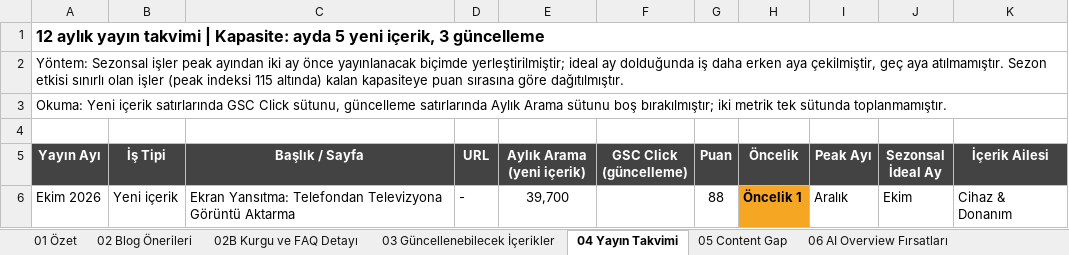
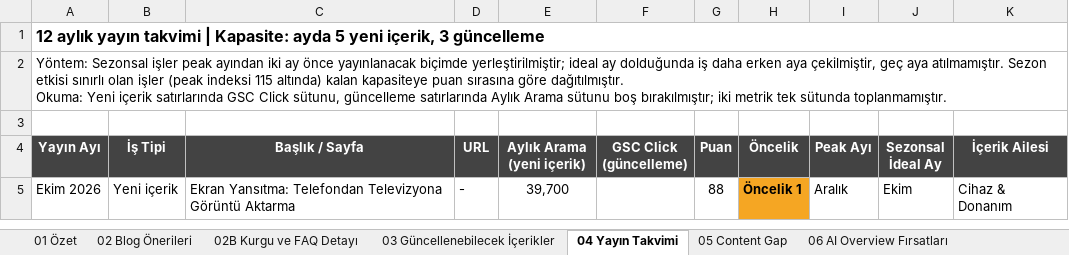
Before and after one commit to erdogan1ozdemir/turkcell-blog-oneri-sep-26, an Excel workbook: Turkcell_Blog_Yeni_Trafik_Kaynaklari_Fikir_Hacim.xlsx, sheet 04 Yayın Takvimi, drawn as a sheet; only a part is shown; values as stored, in another font and other column widths than the file's, no borders; ↵ is a line break in a cell; the diff names each change by its address in the sheet, - before the commit and + after, or states it on an @@ line.

```diff
--- a/Turkcell_Blog_Yeni_Trafik_Kaynaklari_Fikir_Hacim.xlsx (sheet 04 Yayın Takvimi)
+++ b/Turkcell_Blog_Yeni_Trafik_Kaynaklari_Fikir_Hacim.xlsx (sheet 04 Yayın Takvimi)
-A2 (Yayın Ayı): …göre dağıtılmıştır.
+A2 (Yayın Ayı): …göre dağıtılmıştır. ↵ Okuma: Yeni içerik satırlarında GSC Click sütunu, güncelleme satırlarında Aylık Arama sütunu boş bırakılmıştır; iki metrik tek sütunda toplanmamıştır.
-row 3: Okuma: Yeni içerik satırlarında GSC Click sütunu, güncelleme satırlarında Aylık Arama sütunu boş bırakılmıştır; iki metrik tek sütunda toplanmamıştır.
```
Also changed, not shown: sheet 06B Telco AIO Takip, sheet 03 Güncellenebilecek İçerikler, sheet 02 Blog Önerileri, sheet 08 Sezonsallık, sheet 06 AI Overview Fırsatları, sheet 02B Kurgu ve FAQ Detayı.
